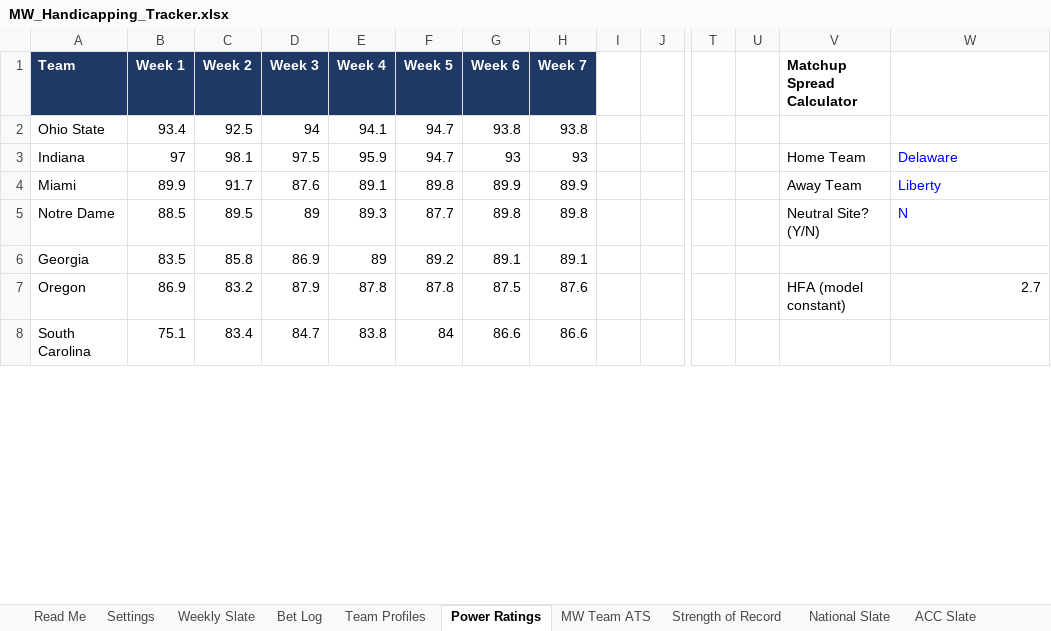
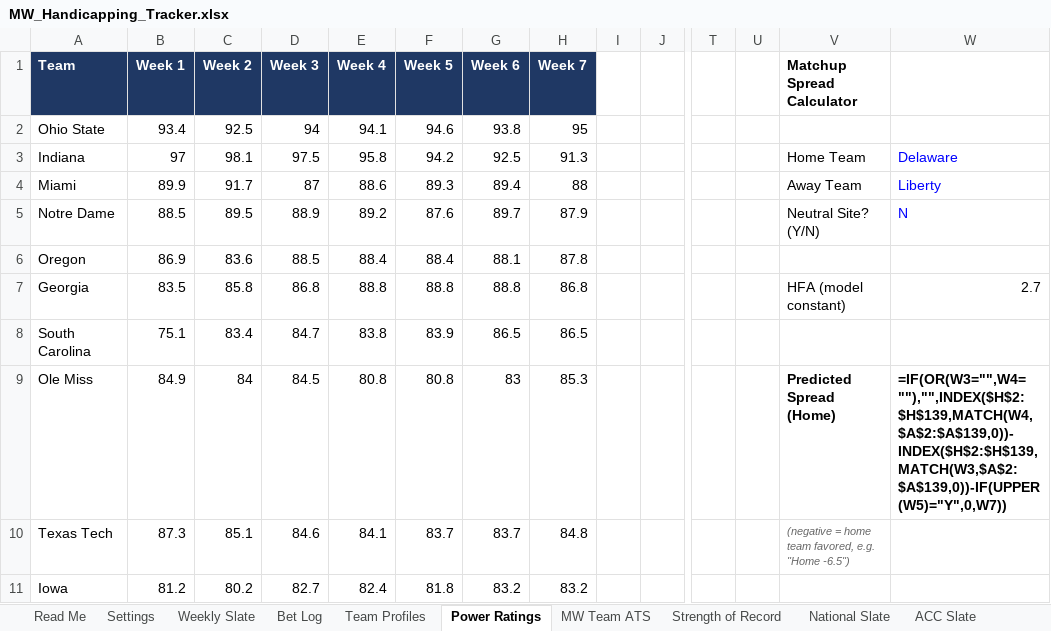
Before and after one commit to colea223/mdubcapping, an Excel workbook: excel/MW_Handicapping_Tracker.xlsx, sheet Power Ratings, drawn as a sheet; only a part is shown, gaps mark what is left out; values as stored, in another font and other column widths than the file's, no borders; formulas without a stored value are shown as written; removed rows and columns are numbered as before the commit, all else as after; rows hold the shown columns only; the diff covers the shown part only; the diff names each change by its address in the sheet, - before the commit and + after, or states it on an @@ line.

```diff
--- a/excel/MW_Handicapping_Tracker.xlsx (sheet Power Ratings)
+++ b/excel/MW_Handicapping_Tracker.xlsx (sheet Power Ratings)
-F2 (Week 5): 94.7
+F2 (Week 5): 94.6
-H2 (Week 7): 93.8
+H2 (Week 7): 95
-E3 (Week 4): 95.9
+E3 (Week 4): 95.8
-F3 (Week 5): 94.7
+F3 (Week 5): 94.2
-G3 (Week 6): 93
+G3 (Week 6): 92.5
-H3 (Week 7): 93
+H3 (Week 7): 91.3
-D4 (Week 3): 87.6
+D4 (Week 3): 87
-E4 (Week 4): 89.1
+E4 (Week 4): 88.6
-F4 (Week 5): 89.8
+F4 (Week 5): 89.3
-G4 (Week 6): 89.9
+G4 (Week 6): 89.4
-H4 (Week 7): 89.9
+H4 (Week 7): 88
-D5 (Week 3): 89
+D5 (Week 3): 88.9
-E5 (Week 4): 89.3
+E5 (Week 4): 89.2
-F5 (Week 5): 87.7
+F5 (Week 5): 87.6
-G5 (Week 6): 89.8
+G5 (Week 6): 89.7
-H5 (Week 7): 89.8
+H5 (Week 7): 87.9
+row 6: Oregon | 86.9 | 83.6 | 88.5 | 88.4 | 88.4 | 88.1 | 87.8
-D7 (Week 3): 86.9
+D7 (Week 3): 86.8
-E7 (Week 4): 89
+E7 (Week 4): 88.8
-F7 (Week 5): 89.2
+F7 (Week 5): 88.8
-G7 (Week 6): 89.1
+G7 (Week 6): 88.8
-H7 (Week 7): 89.1
+H7 (Week 7): 86.8
-V7 (Matchup Spread Calculator): (empty)
+V7 (Matchup Spread Calculator): HFA (model constant)
-W7: (empty)
+W7: 2.7
-row 7: Oregon | 86.9 | 83.2 | 87.9 | 87.8 | 87.8 | 87.5 | 87.6 |  |  |  |  | HFA (model constant) | 2.7
-F8 (Week 5): 84
+F8 (Week 5): 83.9
-G8 (Week 6): 86.6
+G8 (Week 6): 86.5
-H8 (Week 7): 86.6
+H8 (Week 7): 86.5
+row 9: Ole Miss | 84.9 | 84 | 84.5 | 80.8 | 80.8 | 83 | 85.3 |  |  |  |  | Predicted Spread (Home) | =IF(OR(W3="",W4=""),"",INDEX($H$2:$H$139,MATCH(W4,$A$2:$A$139,0))-INDEX($H$2:$H$139,MATCH(W3,$A$2:$A$139,0))-IF(UPPER(W5)="Y",0,W7))
+row 10: Texas Tech | 87.3 | 85.1 | 84.6 | 84.1 | 83.7 | 83.7 | 84.8 |  |  |  |  | (negative = home team favored, e.g. "Home -6.5")
+row 11: Iowa | 81.2 | 80.2 | 82.7 | 82.4 | 81.8 | 83.2 | 83.2
```
Also changed, not shown: 73 added rows, 76 removed rows and 147 edited cells elsewhere in this sheet, sheet Bet Log, sheet Strength of Record, sheet National Slate, sheet ACC Slate, sheet Big Ten Slate, sheet SEC Slate, 11 more sheets, 36 other files.
